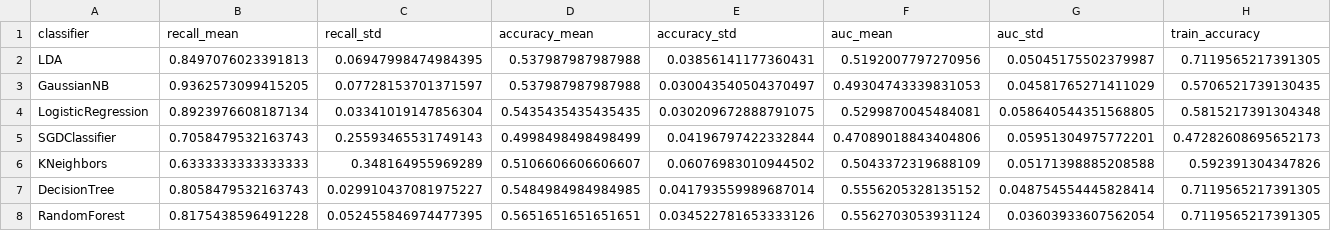
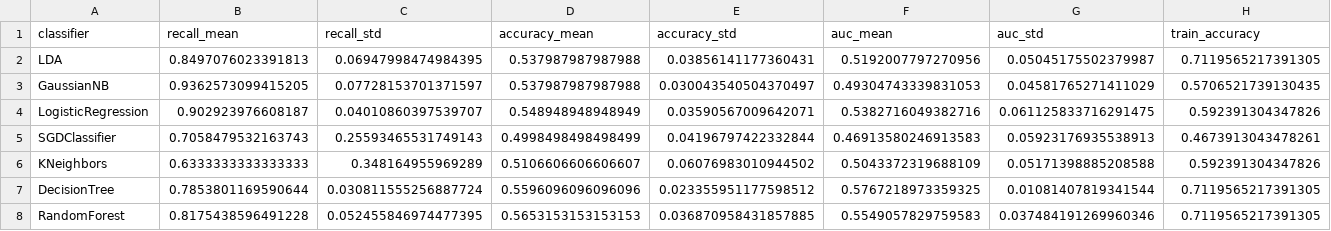
Before and after one commit to Qwinsnator/ML-project, a CSV file: results/classifiers_recall_metrics_robust.csv, drawn as a sheet.

```diff
--- a/results/classifiers_recall_metrics_robust.csv
+++ b/results/classifiers_recall_metrics_robust.csv
@@ -3,6 +3,6 @@ LDA,0.8497076023391813,0.06947998474984395,0.537987987987988,0.03856141177360431
 GaussianNB,0.9362573099415205,0.07728153701371597,0.537987987987988,0.030043540504370497,0.49304743339831053,0.04581765271411029,0.5706521739130435
-LogisticRegression,0.8923976608187134,0.03341019147856304,0.5435435435435435,0.030209672888791075,0.5299870045484081,0.058640544351568805,0.5815217391304348
-SGDClassifier,0.7058479532163743,0.25593465531749143,0.4998498498498499,0.04196797422332844,0.47089018843404806,0.05951304975772201,0.47282608695652173
+LogisticRegression,0.902923976608187,0.04010860397539707,0.548948948948949,0.03590567009642071,0.5382716049382716,0.061125833716291475,0.592391304347826
+SGDClassifier,0.7058479532163743,0.25593465531749143,0.4998498498498499,0.04196797422332844,0.46913580246913583,0.05923176935538913,0.4673913043478261
 KNeighbors,0.6333333333333333,0.348164955969289,0.5106606606606607,0.06076983010944502,0.5043372319688109,0.05171398885208588,0.592391304347826
-DecisionTree,0.8058479532163743,0.029910437081975227,0.5484984984984985,0.041793559989687014,0.5556205328135152,0.048754554445828414,0.7119565217391305
-RandomForest,0.8175438596491228,0.052455846974477395,0.5651651651651651,0.034522781653333126,0.5562703053931124,0.03603933607562054,0.7119565217391305
+DecisionTree,0.7853801169590644,0.030811555256887724,0.5596096096096096,0.023355951177598512,0.5767218973359325,0.01081407819341544,0.7119565217391305
+RandomForest,0.8175438596491228,0.052455846974477395,0.5653153153153153,0.036870958431857885,0.5549057829759583,0.037484191269960346,0.7119565217391305
```
Also changed, not shown: results/GIST_cv_metrics.csv, results/GIST_final_10-03.csv, 45 other files.
